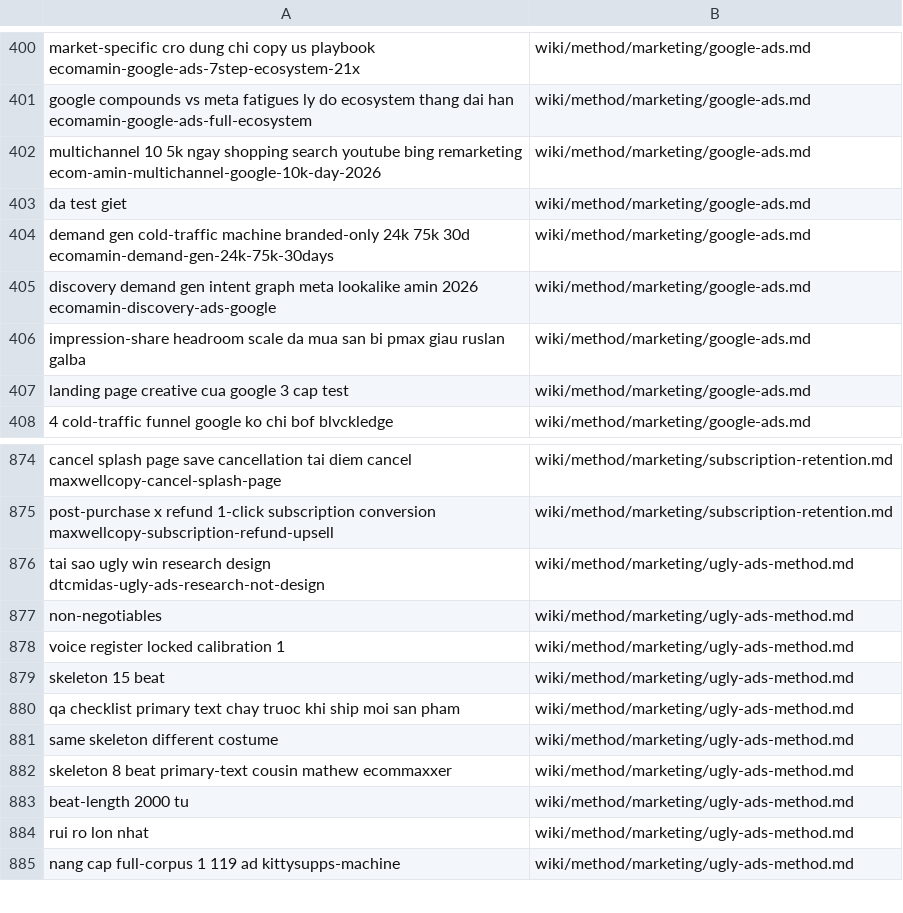
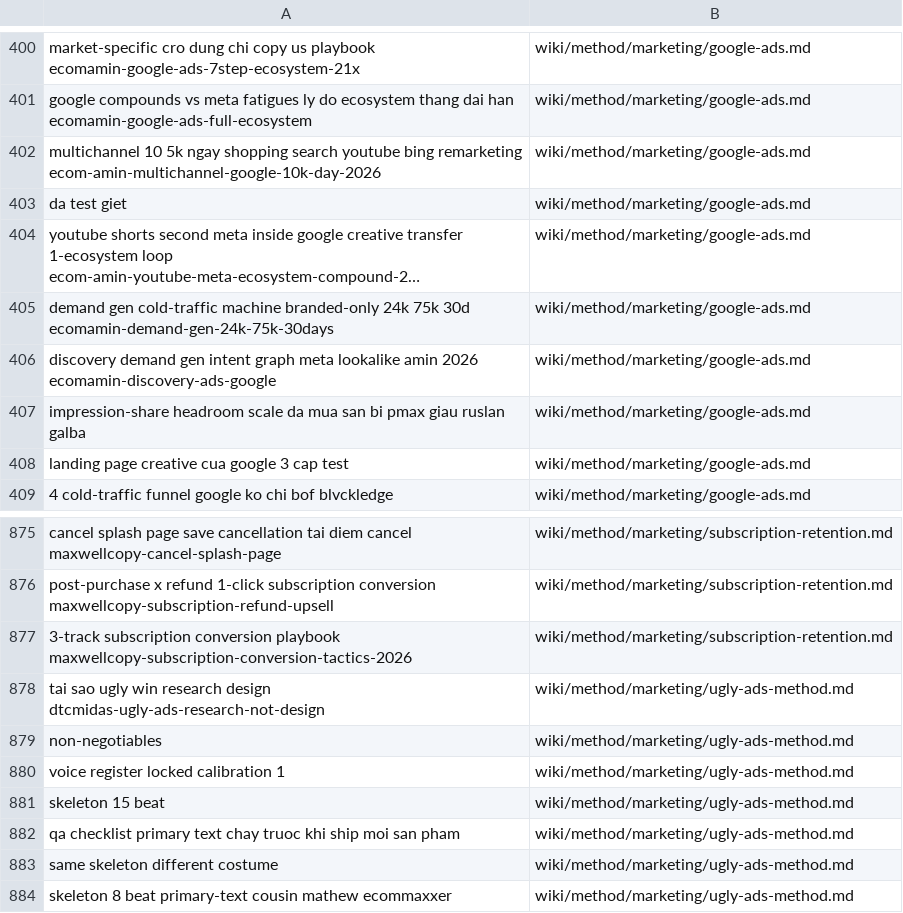
Before and after one commit to unicorn-monster/obsidian-huy, a TSV file: .brain/topic-map.tsv, drawn as a sheet; only a part is shown, gaps mark what is left out; the shorter side is filled out with more unchanged rows.

```diff
--- a/.brain/topic-map.tsv
+++ b/.brain/topic-map.tsv
@@ -403,2 +403,3 @@ multichannel 10 5k ngay shopping search youtube bing remarketing ecom-amin-multi
 da test giet	wiki/method/marketing/google-ads.md
+youtube shorts second meta inside google creative transfer 1-ecosystem loop ecom-amin-youtube-meta-ecosystem-compound-2…	wiki/method/marketing/google-ads.md
 demand gen cold-traffic machine branded-only 24k 75k 30d ecomamin-demand-gen-24k-75k-30days	wiki/method/marketing/google-ads.md
@@ -875,2 +876,3 @@ cancel splash page save cancellation tai diem cancel maxwellcopy-cancel-splash-p
 post-purchase x refund 1-click subscription conversion maxwellcopy-subscription-refund-upsell	wiki/method/marketing/subscription-retention.md
+3-track subscription conversion playbook maxwellcopy-subscription-conversion-tactics-2026	wiki/method/marketing/subscription-retention.md
 tai sao ugly win research design dtcmidas-ugly-ads-research-not-design	wiki/method/marketing/ugly-ads-method.md
```
Also changed, not shown: .brain/catalogue.tsv, 8 other files.
